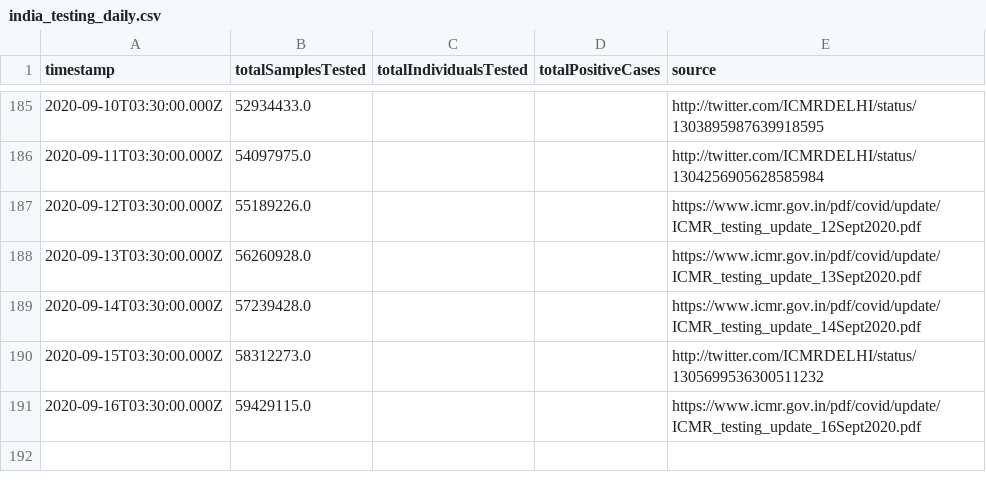
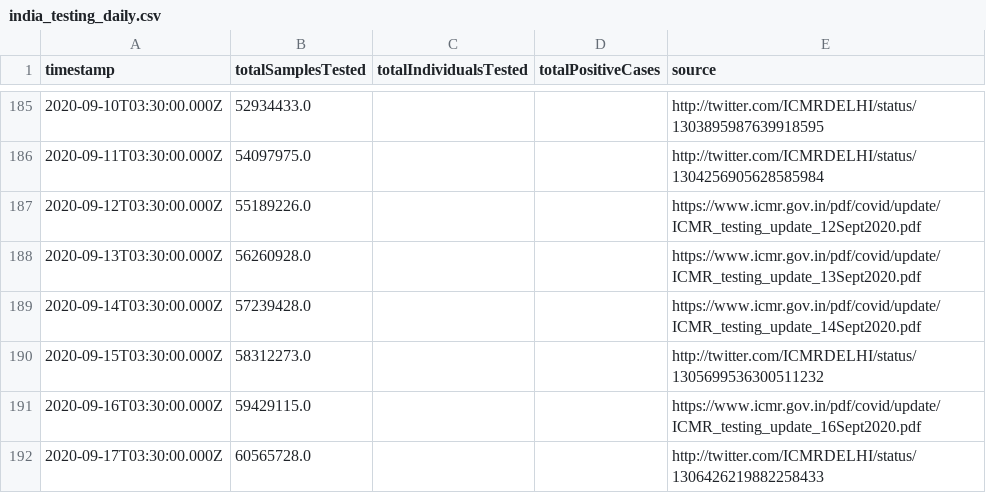
Before and after one commit to ianforme/india-covid-ql-helper, a CSV file: india_testing_daily.csv, drawn as a sheet; only a part is shown, gaps mark what is left out.

Commit message:
update

```diff
--- a/india_testing_daily.csv
+++ b/india_testing_daily.csv
@@ -191 +191,2 @@ timestamp,totalSamplesTested,totalIndividualsTested,totalPositiveCases,source
 2020-09-16T03:30:00.000Z,59429115.0,,,https://www.icmr.gov.in/pdf/covid/update/ICMR_testing_update_16Sept2020.pdf
+2020-09-17T03:30:00.000Z,60565728.0,,,http://twitter.com/ICMRDELHI/status/1306426219882258433
```
